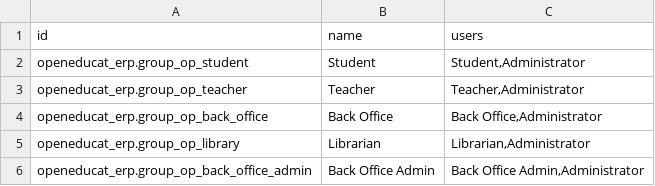
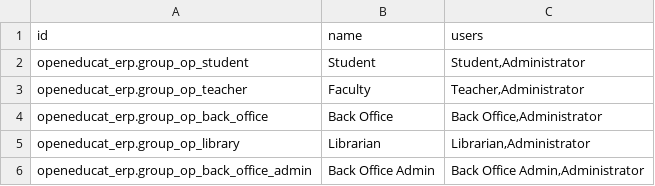
Before and after one commit to openeducat/openeducat_erp, a CSV file: demo/res.groups.csv, drawn as a sheet.

Commit message:
make changes for the username

```diff
--- a/demo/res.groups.csv
+++ b/demo/res.groups.csv
@@ -2,3 +2,3 @@
 "openeducat_erp.group_op_student","Student","Student,Administrator"
-"openeducat_erp.group_op_teacher","Teacher","Teacher,Administrator"
+"openeducat_erp.group_op_teacher","Faculty","Teacher,Administrator"
 "openeducat_erp.group_op_back_office","Back Office","Back Office,Administrator"
```
